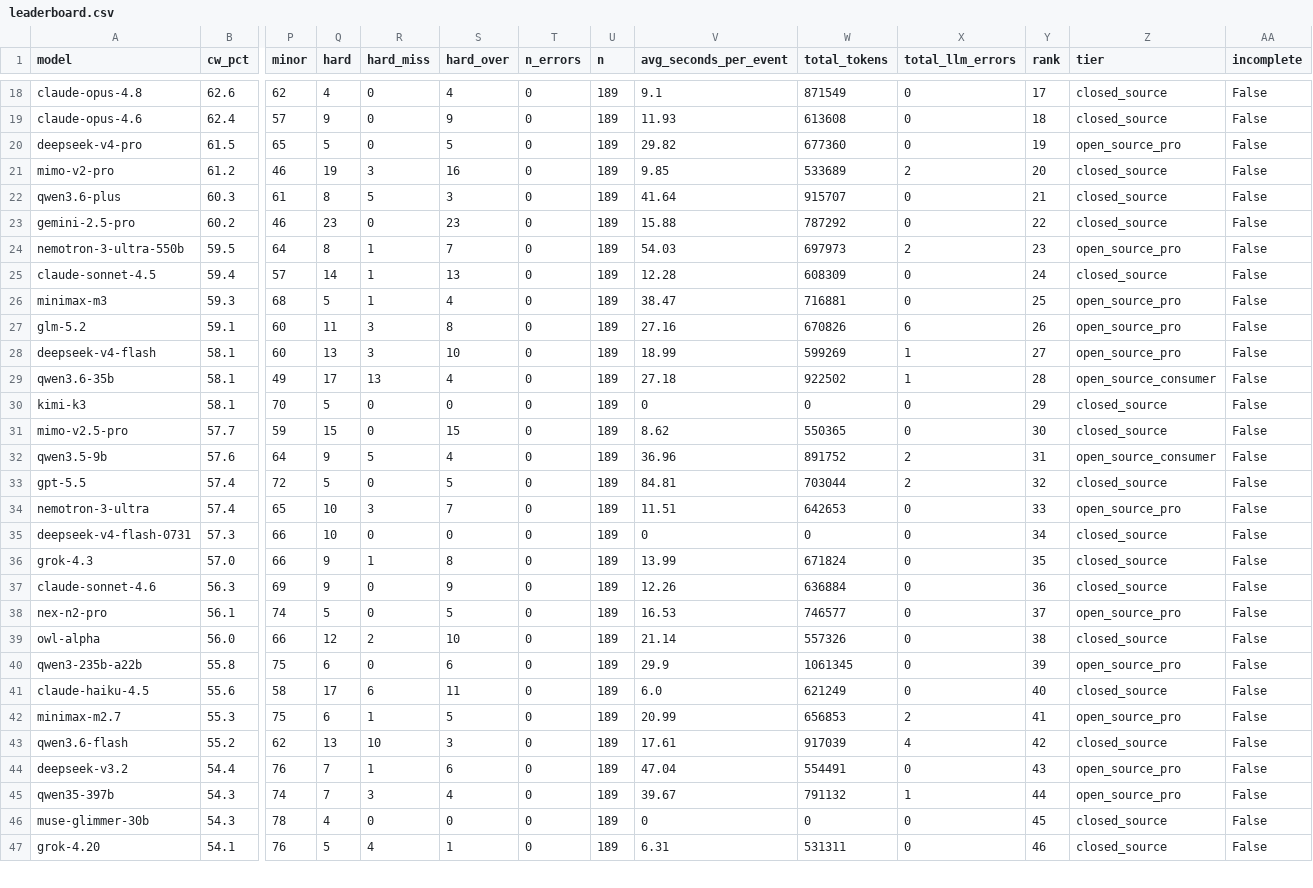
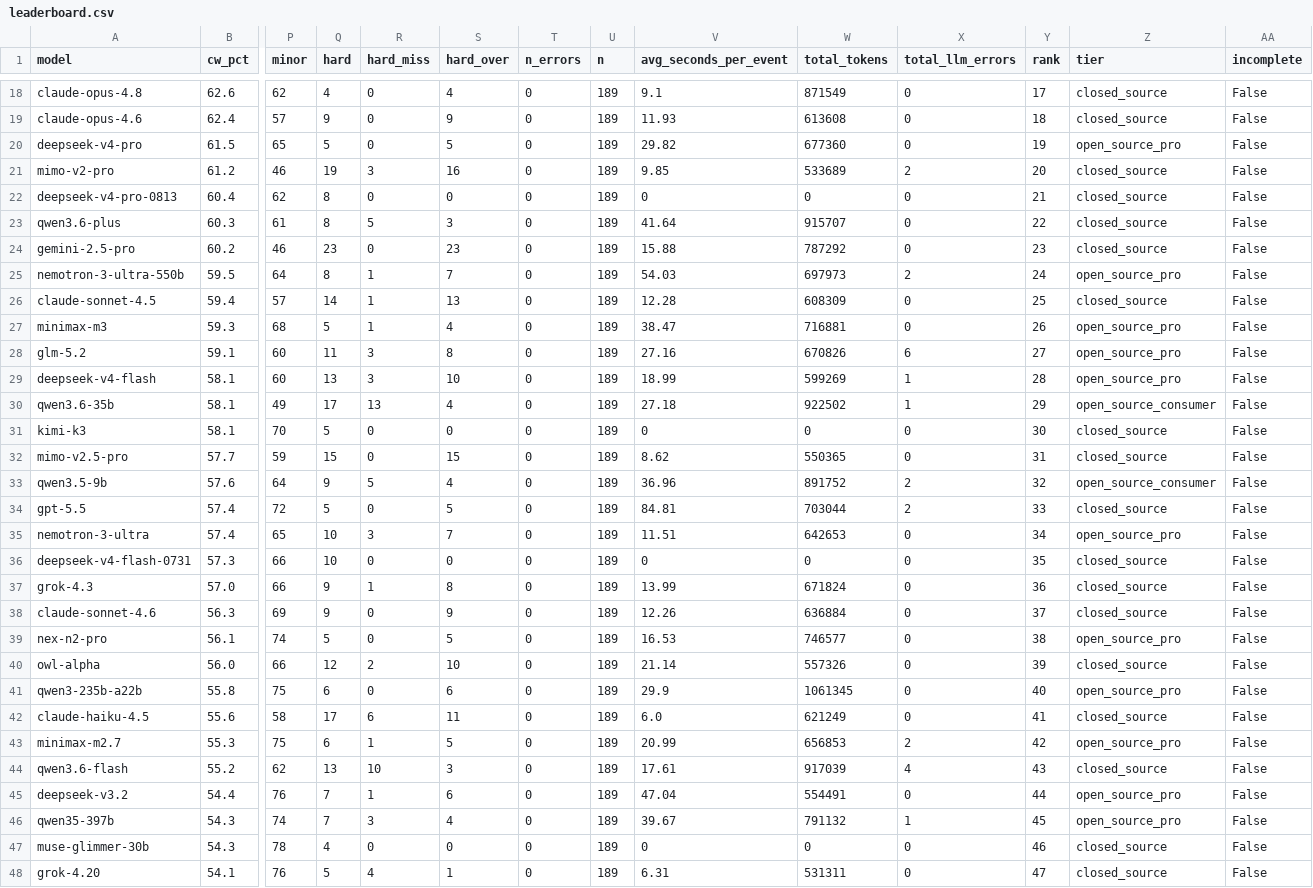
Before and after one commit to Colossus14/thor-ai-benchmarks, a CSV file: combined/leaderboard.csv, drawn as a sheet; only a part is shown, gaps mark what is left out; addresses are those after the commit; rows hold the shown columns only; the diff covers the shown part only; the diff names each change by its address in the sheet, - before the commit and + after, or states it on an @@ line.

Commit message:
Add deepseek-v4-pro-0813 benchmark results (CW% 60.4, rank #21)
Regenerated all public artifacts: leaderboard, charts, README,
operational profiles, site data. 74 complete models.

```diff
--- a/combined/leaderboard.csv
+++ b/combined/leaderboard.csv
+row 22: deepseek-v4-pro-0813 | 60.4 | 62 | 8 | 0 | 0 | 0 | 189 | 0 | 0 | 0 | 21 | closed_source | False
-Y23 (rank): 21
+Y23 (rank): 22
-Y24 (rank): 22
+Y24 (rank): 23
-Y25 (rank): 23
+Y25 (rank): 24
-Y26 (rank): 24
+Y26 (rank): 25
-Y27 (rank): 25
+Y27 (rank): 26
-Y28 (rank): 26
+Y28 (rank): 27
-Y29 (rank): 27
+Y29 (rank): 28
-Y30 (rank): 28
+Y30 (rank): 29
-Y31 (rank): 29
+Y31 (rank): 30
-Y32 (rank): 30
+Y32 (rank): 31
-Y33 (rank): 31
+Y33 (rank): 32
-Y34 (rank): 32
+Y34 (rank): 33
-Y35 (rank): 33
+Y35 (rank): 34
-Y36 (rank): 34
+Y36 (rank): 35
-Y37 (rank): 35
+Y37 (rank): 36
-Y38 (rank): 36
+Y38 (rank): 37
-Y39 (rank): 37
+Y39 (rank): 38
-Y40 (rank): 38
+Y40 (rank): 39
-Y41 (rank): 39
+Y41 (rank): 40
-Y42 (rank): 40
+Y42 (rank): 41
-Y43 (rank): 41
+Y43 (rank): 42
-Y44 (rank): 42
+Y44 (rank): 43
-Y45 (rank): 43
+Y45 (rank): 44
-Y46 (rank): 44
+Y46 (rank): 45
-Y47 (rank): 45
+Y47 (rank): 46
-Y48 (rank): 46
+Y48 (rank): 47
```
Also changed, not shown: 27 edited cells elsewhere in this file, combined/operational-profile-balanced-soc-closed-source.csv, combined/operational-profile-balanced-soc.csv, 37 other files.
